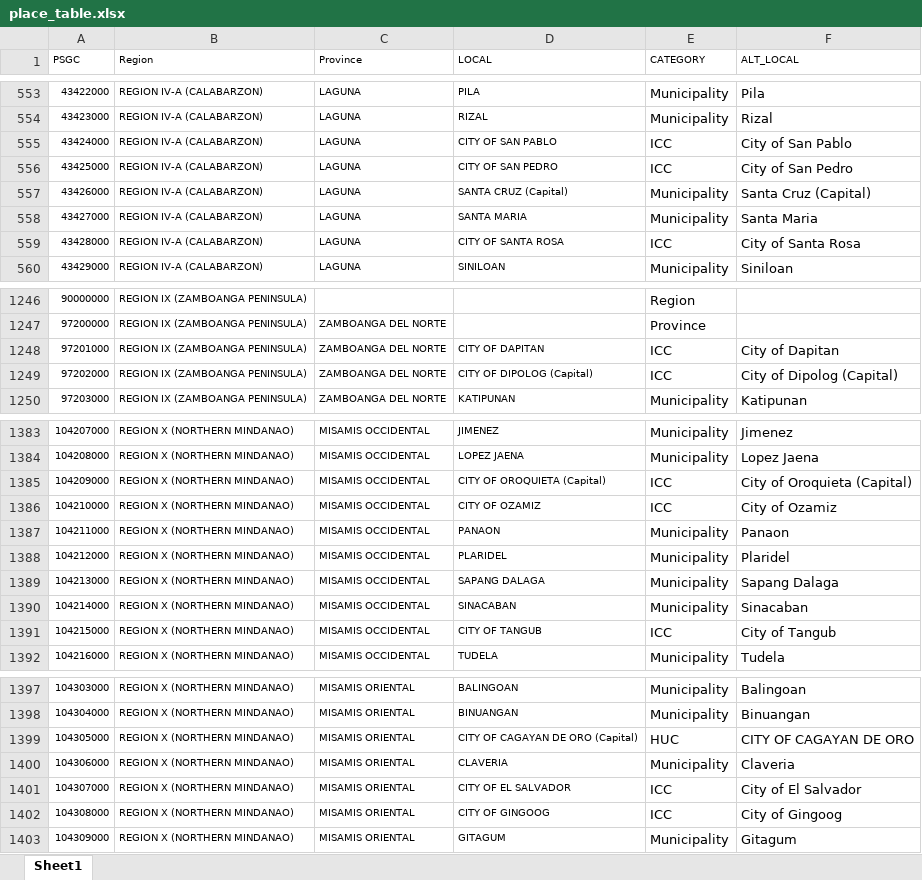
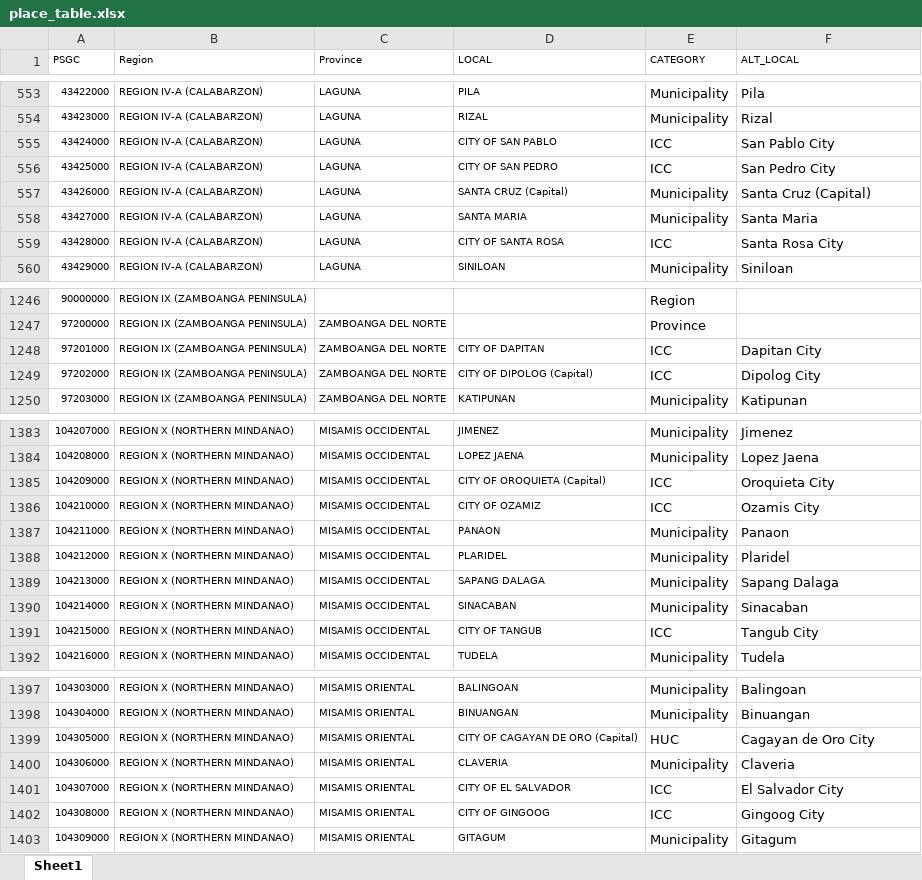
Before and after one commit to yghoppa/workstuff, an Excel workbook: DOH/place_table.xlsx, sheet Sheet1, drawn as a sheet; only a part is shown, gaps mark what is left out; values as stored, in another font and other column widths than the file's, no borders; the diff covers the shown part only; the diff names each change by its address in the sheet, - before the commit and + after, or states it on an @@ line.

Commit message:
updated alt_local in place_table to match fhsis labels; added more matching code;

```diff
--- a/DOH/place_table.xlsx (sheet Sheet1)
+++ b/DOH/place_table.xlsx (sheet Sheet1)
-F555 (ALT_LOCAL): City of San Pablo
+F555 (ALT_LOCAL): San Pablo City
-F556 (ALT_LOCAL): City of San Pedro
+F556 (ALT_LOCAL): San Pedro City
-F559 (ALT_LOCAL): City of Santa Rosa
+F559 (ALT_LOCAL): Santa Rosa City
-F1248 (ALT_LOCAL): City of Dapitan
+F1248 (ALT_LOCAL): Dapitan City
-F1249 (ALT_LOCAL): City of Dipolog (Capital)
+F1249 (ALT_LOCAL): Dipolog City
-F1385 (ALT_LOCAL): City of Oroquieta (Capital)
+F1385 (ALT_LOCAL): Oroquieta City
-F1386 (ALT_LOCAL): City of Ozamiz
+F1386 (ALT_LOCAL): Ozamis City
-F1391 (ALT_LOCAL): City of Tangub
+F1391 (ALT_LOCAL): Tangub City
-F1399 (ALT_LOCAL): CITY OF CAGAYAN DE ORO
+F1399 (ALT_LOCAL): Cagayan de Oro City
-F1401 (ALT_LOCAL): City of El Salvador
+F1401 (ALT_LOCAL): El Salvador City
-F1402 (ALT_LOCAL): City of Gingoog
+F1402 (ALT_LOCAL): Gingoog City
```
Also changed, not shown: 67 edited cells elsewhere in this sheet, DOH/output.xlsx, 1 other file.
